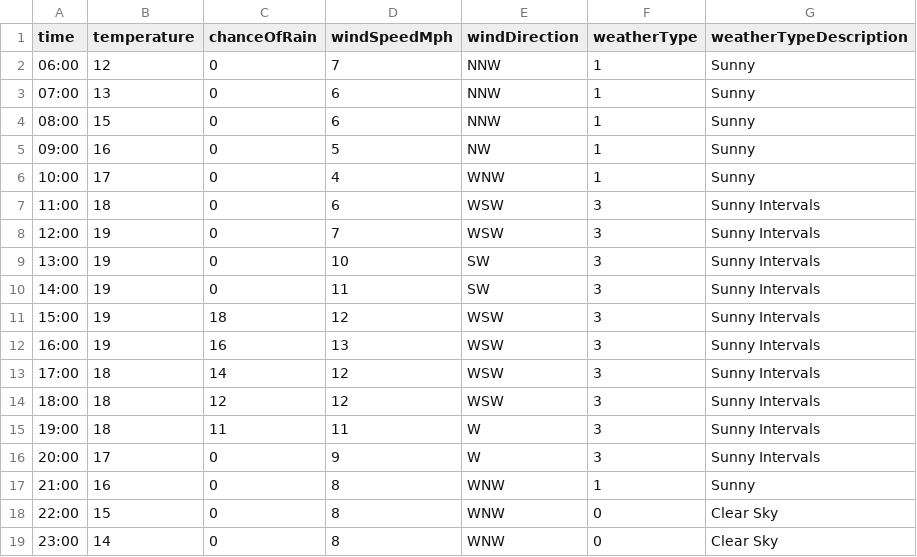
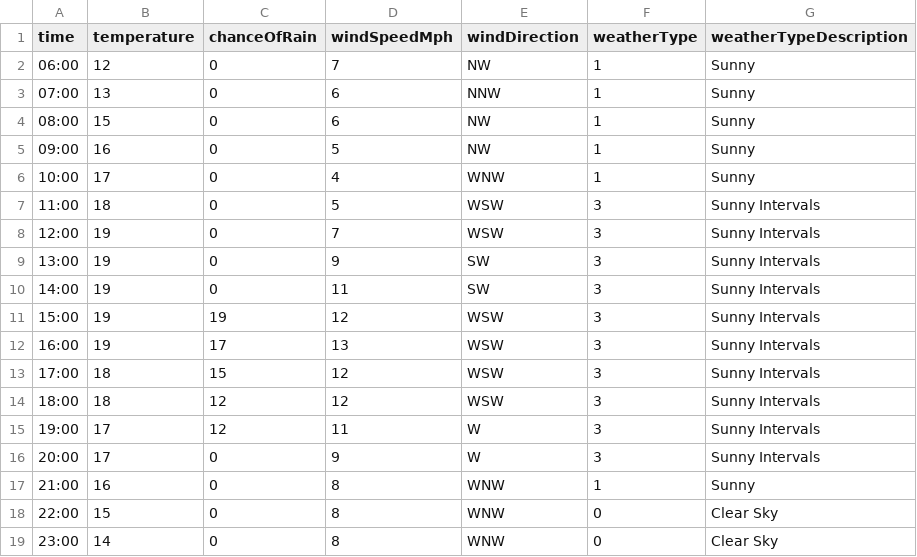
Before and after one commit to djcarter85/studland, a CSV file: _data/weather/2023-07-20.csv, drawn as a sheet; only a part is shown.

Commit message:
299a5ea0-6ab2-4bd2-aee2-3c006a2536a7

```diff
--- a/_data/weather/2023-07-20.csv
+++ b/_data/weather/2023-07-20.csv
@@ -1,16 +1,16 @@
 time,temperature,chanceOfRain,windSpeedMph,windDirection,weatherType,weatherTypeDescription
-06:00,12,0,7,NNW,1,Sunny
+06:00,12,0,7,NW,1,Sunny
 07:00,13,0,6,NNW,1,Sunny
-08:00,15,0,6,NNW,1,Sunny
+08:00,15,0,6,NW,1,Sunny
 09:00,16,0,5,NW,1,Sunny
 10:00,17,0,4,WNW,1,Sunny
-11:00,18,0,6,WSW,3,Sunny Intervals
+11:00,18,0,5,WSW,3,Sunny Intervals
 12:00,19,0,7,WSW,3,Sunny Intervals
-13:00,19,0,10,SW,3,Sunny Intervals
+13:00,19,0,9,SW,3,Sunny Intervals
 14:00,19,0,11,SW,3,Sunny Intervals
-15:00,19,18,12,WSW,3,Sunny Intervals
-16:00,19,16,13,WSW,3,Sunny Intervals
-17:00,18,14,12,WSW,3,Sunny Intervals
+15:00,19,19,12,WSW,3,Sunny Intervals
+16:00,19,17,13,WSW,3,Sunny Intervals
+17:00,18,15,12,WSW,3,Sunny Intervals
 18:00,18,12,12,WSW,3,Sunny Intervals
-19:00,18,11,11,W,3,Sunny Intervals
+19:00,17,12,11,W,3,Sunny Intervals
 20:00,17,0,9,W,3,Sunny Intervals
```
